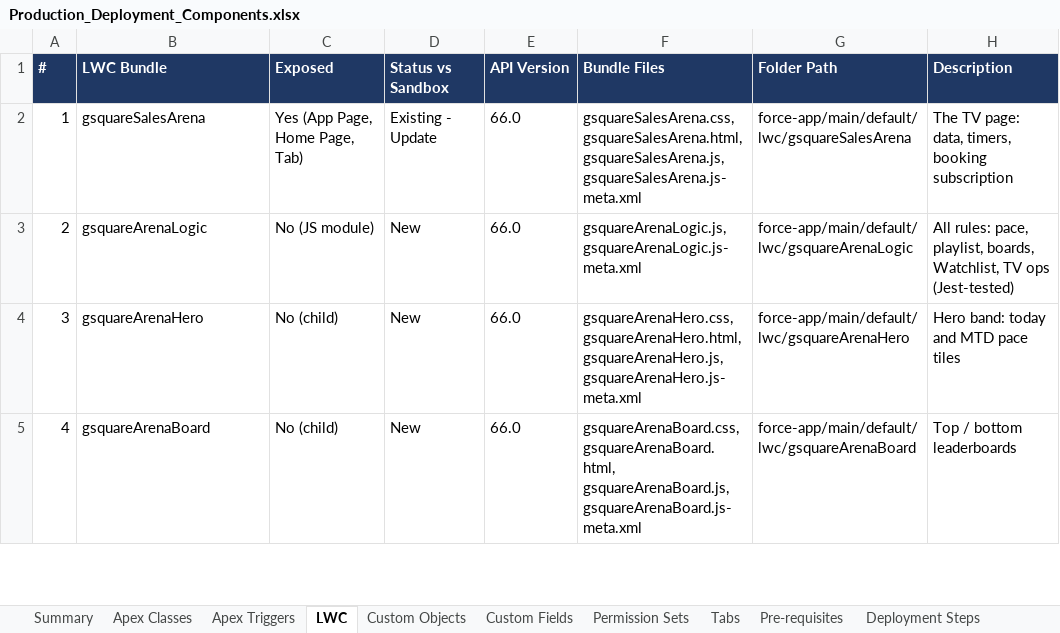
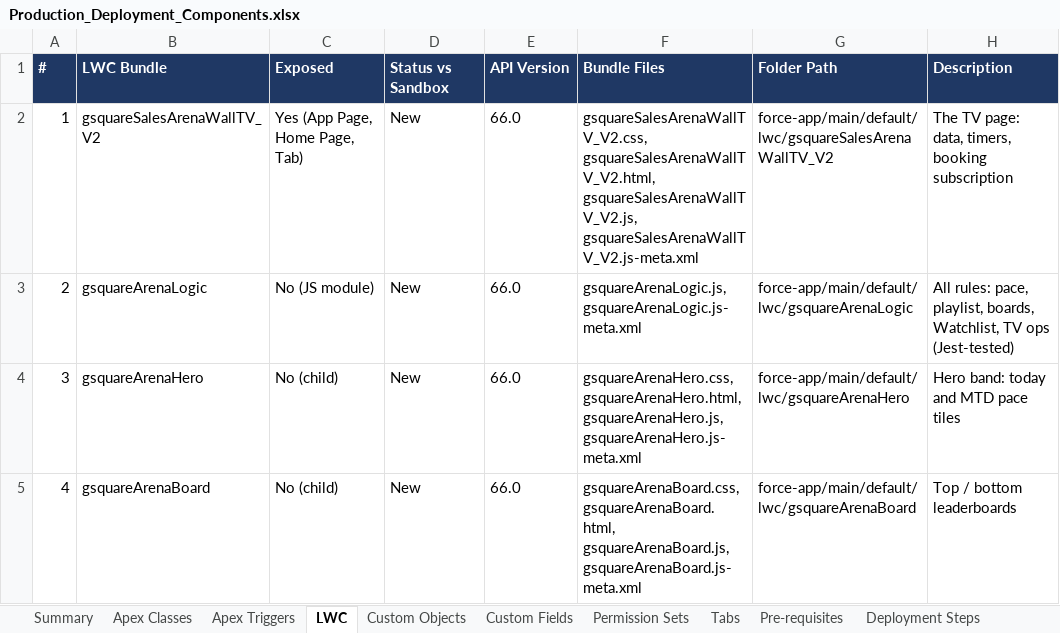
Before and after one commit to ejjigiripraveen-cloud/CallerPerformance-SalesArena, an Excel workbook: docs/deployment/Production_Deployment_Components.xlsx, sheet LWC, drawn as a sheet; only a part is shown; values as stored, in another font and other column widths than the file's, no borders; the diff names each change by its address in the sheet, - before the commit and + after, or states it on an @@ line.

```diff
--- a/docs/deployment/Production_Deployment_Components.xlsx (sheet LWC)
+++ b/docs/deployment/Production_Deployment_Components.xlsx (sheet LWC)
-B2 (LWC Bundle): gsquareSalesArena
+B2 (LWC Bundle): gsquareSalesArenaWallTV_V2
-D2 (Status vs Sandbox): Existing - Update
+D2 (Status vs Sandbox): New
-F2 (Bundle Files): gsquareSalesArena.css, gsquareSalesArena.html, gsquareSalesArena.js, gsquareSalesArena.js-meta.xml
+F2 (Bundle Files): gsquareSalesArenaWallTV_V2.css, gsquareSalesArenaWallTV_V2.html, gsquareSalesArenaWallTV_V2.js, gsquareSalesArenaWallTV_V2.js-meta.xml
-G2 (Folder Path): force-app/main/default/lwc/gsquareSalesArena
+G2 (Folder Path): force-app/main/default/lwc/gsquareSalesArenaWallTV_V2
```
Also changed, not shown: sheet Custom Fields, sheet Apex Classes, sheet Tabs, sheet Custom Objects, sheet Summary, sheet Deployment Steps, 1 more sheet, 49 other files.
